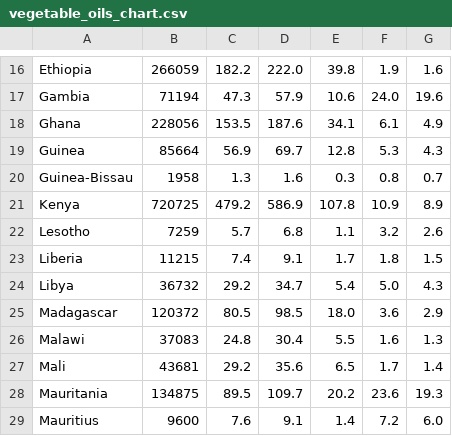
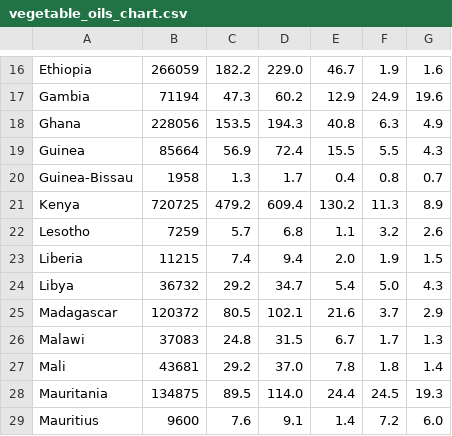
Before and after one commit to ONEcampaign/DataDive_Ukraine, a CSV file: output/vegetable_oils_chart.csv, drawn as a sheet; only a part is shown, gaps mark what is left out; the diff covers the shown part only; the diff names each change by its address in the sheet, - before the commit and + after, or states it on an @@ line.

```diff
--- a/output/vegetable_oils_chart.csv
+++ b/output/vegetable_oils_chart.csv
-D16: 222.0
+D16: 229.0
-E16: 39.8
+E16: 46.7
-D17: 57.9
+D17: 60.2
-E17: 10.6
+E17: 12.9
-F17: 24.0
+F17: 24.9
-D18: 187.6
+D18: 194.3
-E18: 34.1
+E18: 40.8
-F18: 6.1
+F18: 6.3
-D19: 69.7
+D19: 72.4
-E19: 12.8
+E19: 15.5
-F19: 5.3
+F19: 5.5
-D20: 1.6
+D20: 1.7
-E20: 0.3
+E20: 0.4
-D21: 586.9
+D21: 609.4
-E21: 107.8
+E21: 130.2
-F21: 10.9
+F21: 11.3
-D23: 9.1
+D23: 9.4
-E23: 1.7
+E23: 2.0
-F23: 1.8
+F23: 1.9
-D25: 98.5
+D25: 102.1
-E25: 18.0
+E25: 21.6
-F25: 3.6
+F25: 3.7
-D26: 30.4
+D26: 31.5
-E26: 5.5
+E26: 6.7
-F26: 1.6
+F26: 1.7
-D27: 35.6
+D27: 37.0
-E27: 6.5
+E27: 7.8
-F27: 1.7
+F27: 1.8
-D28: 109.7
+D28: 114.0
-E28: 20.2
+E28: 24.4
-F28: 23.6
+F28: 24.5
```
Also changed, not shown: 78 edited cells elsewhere in this file, output/commodity_prices.csv, output/crude_oil_chart.csv, 3 other files.
